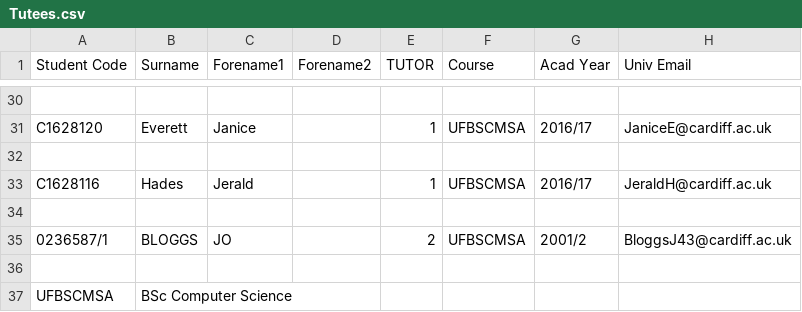
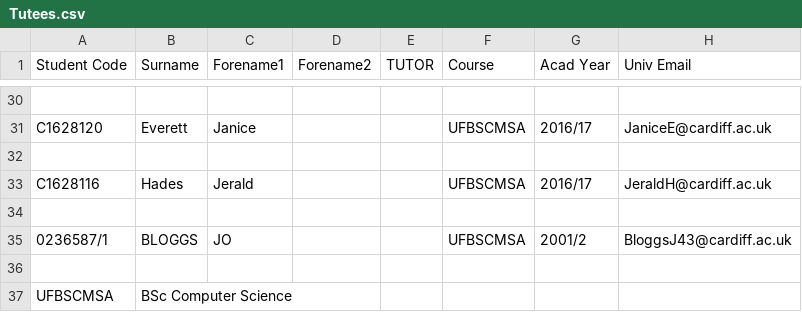
Before and after one commit to JaviAZ/DQS, a CSV file: Tutees.csv, drawn as a sheet; only a part is shown, gaps mark what is left out; the diff covers the shown part only; the diff names each change by its address in the sheet, - before the commit and + after, or states it on an @@ line.

```diff
--- a/Tutees.csv
+++ b/Tutees.csv
-E31 (TUTOR): 1
+E31 (TUTOR): (empty)
-E33 (TUTOR): 1
+E33 (TUTOR): (empty)
-E35 (TUTOR): 2
+E35 (TUTOR): (empty)
```
Also changed, not shown: 14 edited cells elsewhere in this file.
